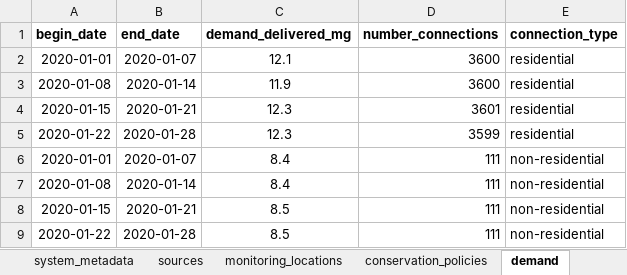
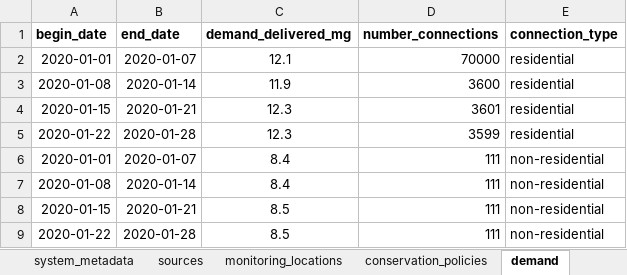
Before and after one commit to sab159/TriangleWaterSupplyDashboard, an Excel workbook: data/template.xlsx, sheet demand, drawn as a sheet; values as stored, in another font and other column widths than the file's, no borders; the diff names each change by its address in the sheet, - before the commit and + after, or states it on an @@ line.

Commit message:
Update template.xlsx

```diff
--- a/data/template.xlsx (sheet demand)
+++ b/data/template.xlsx (sheet demand)
-D2 (number_connections): 3600
+D2 (number_connections): 70000
```
